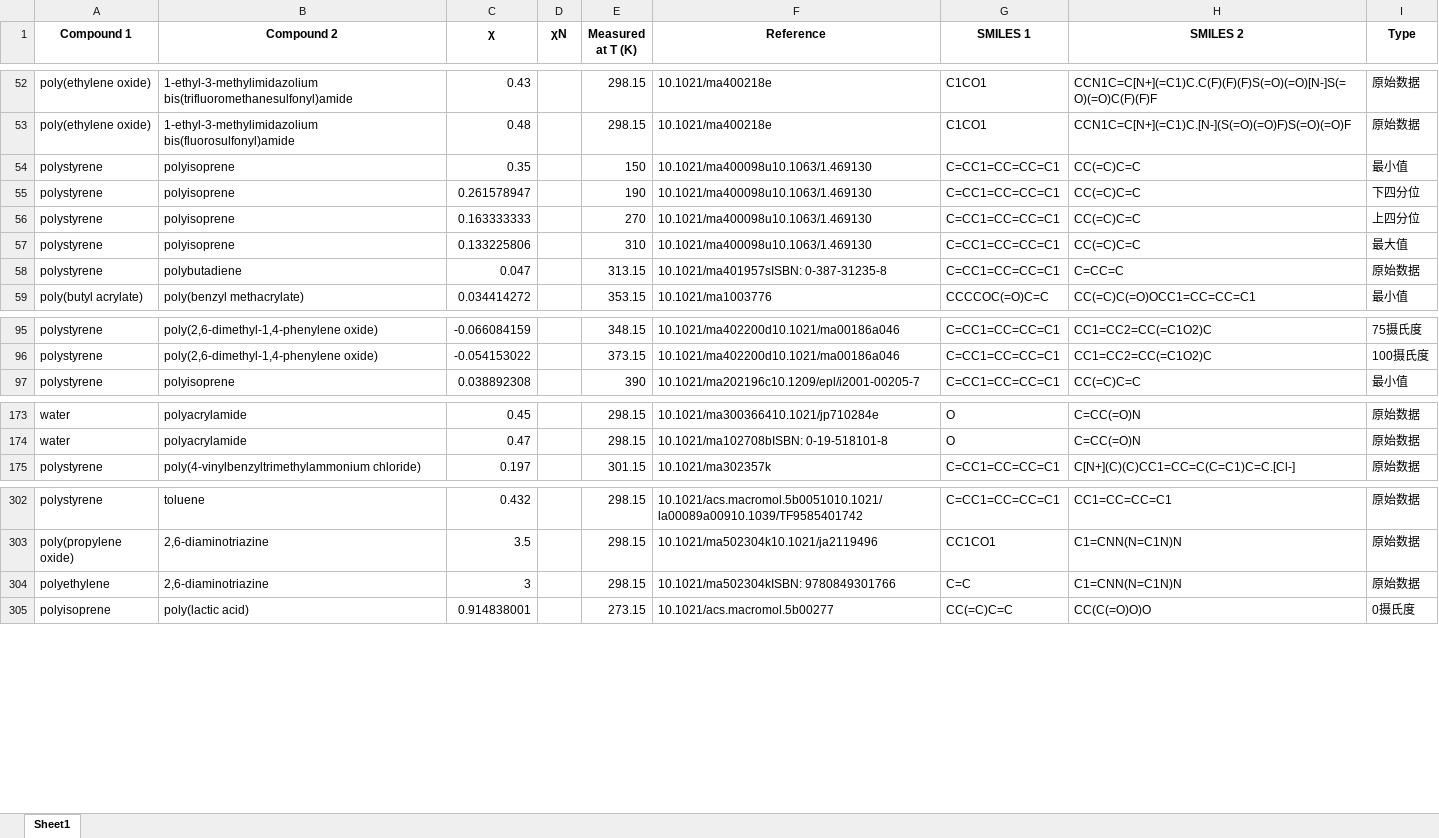
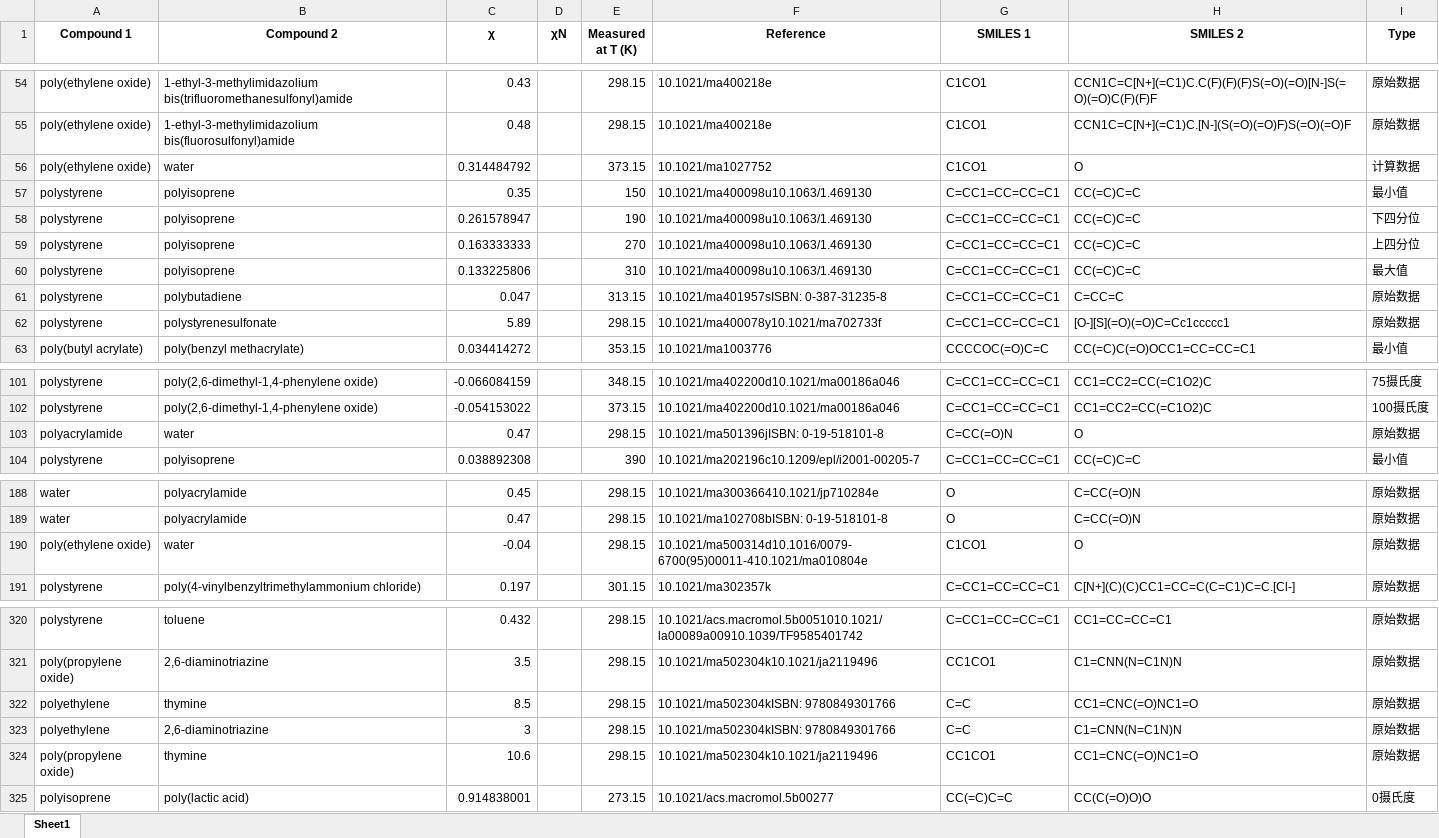
Before and after one commit to Nothingness-Void/Graduation-project, an Excel workbook: data/huggins_preprocessed.xlsx, sheet Sheet1, drawn as a sheet; only a part is shown, gaps mark what is left out; values as stored, in another font and other column widths than the file's, no borders; charts and pictures and conditional formats not drawn; the diff covers the shown part only; the diff names each change by its address in the sheet, - before the commit and + after, or states it on an @@ line.

```diff
--- a/data/huggins_preprocessed.xlsx (sheet Sheet1)
+++ b/data/huggins_preprocessed.xlsx (sheet Sheet1)
+row 56: poly(ethylene oxide) | water | 0.314484792 |  | 373.15 | 10.1021/ma1027752 | C1CO1 | O | 计算数据
+row 62: polystyrene | polystyrenesulfonate | 5.89 |  | 298.15 | 10.1021/ma400078y10.1021/ma702733f | C=CC1=CC=CC=C1 | [O-][S](=O)(=O)C=Cc1ccccc1 | 原始数据
+row 103: polyacrylamide | water | 0.47 |  | 298.15 | 10.1021/ma501396jISBN: 0-19-518101-8 | C=CC(=O)N | O | 原始数据
+row 190: poly(ethylene oxide) | water | -0.04 |  | 298.15 | 10.1021/ma500314d10.1016/0079-6700(95)00011-410.1021/ma010804e | C1CO1 | O | 原始数据
+row 322: polyethylene | thymine | 8.5 |  | 298.15 | 10.1021/ma502304kISBN: 9780849301766 | C=C | CC1=CNC(=O)NC1=O | 原始数据
+row 324: poly(propylene oxide) | thymine | 10.6 |  | 298.15 | 10.1021/ma502304k10.1021/ja2119496 | CC1CO1 | CC1=CNC(=O)NC1=O | 原始数据
```
Also changed, not shown: 14 added rows elsewhere in this sheet, charts or pictures, data/molecular_features.xlsx, results/DNN_validation_results.xlsx, 10 other files.
